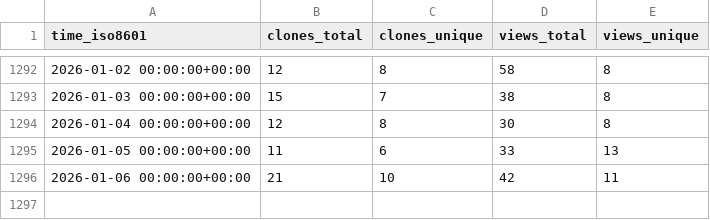
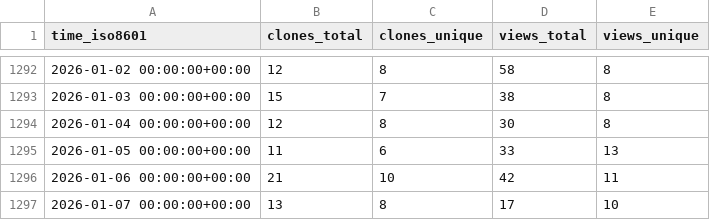
Before and after one commit to awslabs/assisted-log-enabler-for-aws, a CSV file: awslabs/assisted-log-enabler-for-aws/ghrs-data/views_clones_aggregate.csv, drawn as a sheet; only a part is shown, gaps mark what is left out.

```diff
--- a/awslabs/assisted-log-enabler-for-aws/ghrs-data/views_clones_aggregate.csv
+++ b/awslabs/assisted-log-enabler-for-aws/ghrs-data/views_clones_aggregate.csv
@@ -1296 +1296,2 @@ time_iso8601,clones_total,clones_unique,views_total,views_unique
 2026-01-06 00:00:00+00:00,21,10,42,11
+2026-01-07 00:00:00+00:00,13,8,17,10
```
Also changed, not shown: 1 other file.
